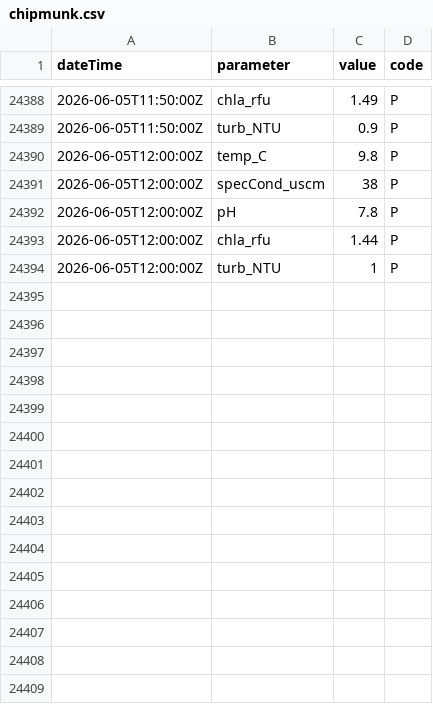
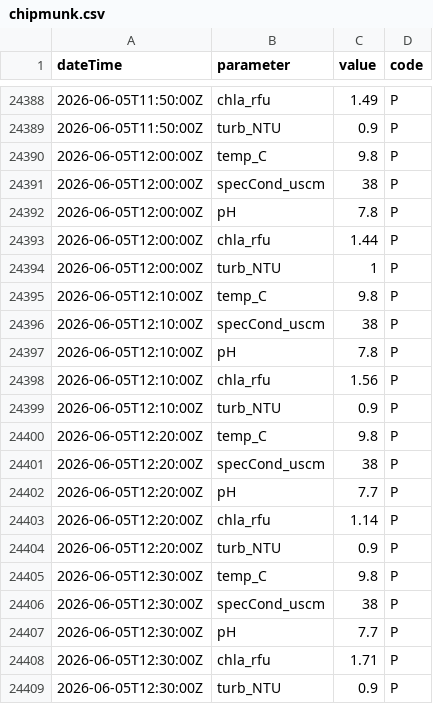
Before and after one commit to steeleb/TLS_DSS, a CSV file: data_submodule/raw_data/target_output/chipmunk.csv, drawn as a sheet; only a part is shown, gaps mark what is left out; the diff names each change by its address in the sheet, - before the commit and + after, or states it on an @@ line.

```diff
--- a/data_submodule/raw_data/target_output/chipmunk.csv
+++ b/data_submodule/raw_data/target_output/chipmunk.csv
+row 24395: 2026-06-05T12:10:00Z | temp_C | 9.8 | P
+row 24396: 2026-06-05T12:10:00Z | specCond_uscm | 38 | P
+row 24397: 2026-06-05T12:10:00Z | pH | 7.8 | P
+row 24398: 2026-06-05T12:10:00Z | chla_rfu | 1.56 | P
+row 24399: 2026-06-05T12:10:00Z | turb_NTU | 0.9 | P
+row 24400: 2026-06-05T12:20:00Z | temp_C | 9.8 | P
+row 24401: 2026-06-05T12:20:00Z | specCond_uscm | 38 | P
+row 24402: 2026-06-05T12:20:00Z | pH | 7.7 | P
+row 24403: 2026-06-05T12:20:00Z | chla_rfu | 1.14 | P
+row 24404: 2026-06-05T12:20:00Z | turb_NTU | 0.9 | P
+row 24405: 2026-06-05T12:30:00Z | temp_C | 9.8 | P
+row 24406: 2026-06-05T12:30:00Z | specCond_uscm | 38 | P
+row 24407: 2026-06-05T12:30:00Z | pH | 7.7 | P
+row 24408: 2026-06-05T12:30:00Z | chla_rfu | 1.71 | P
+row 24409: 2026-06-05T12:30:00Z | turb_NTU | 0.9 | P
```
